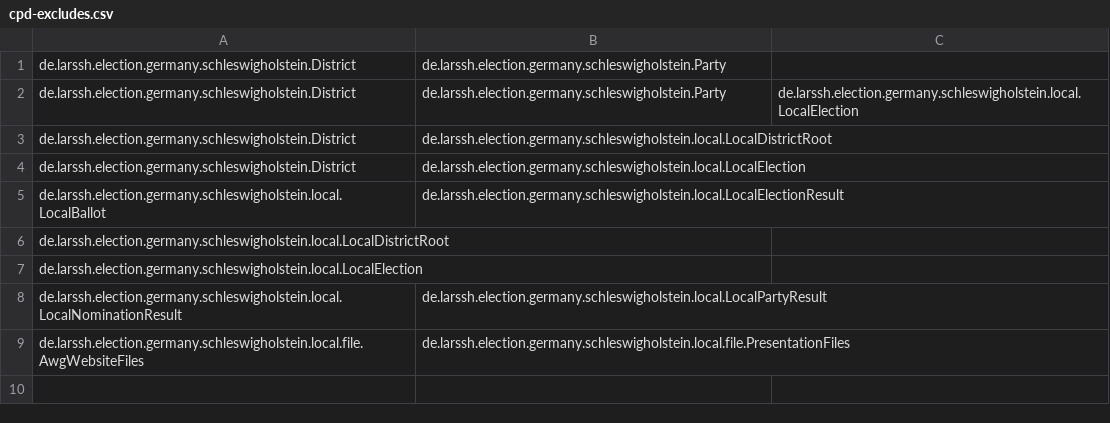
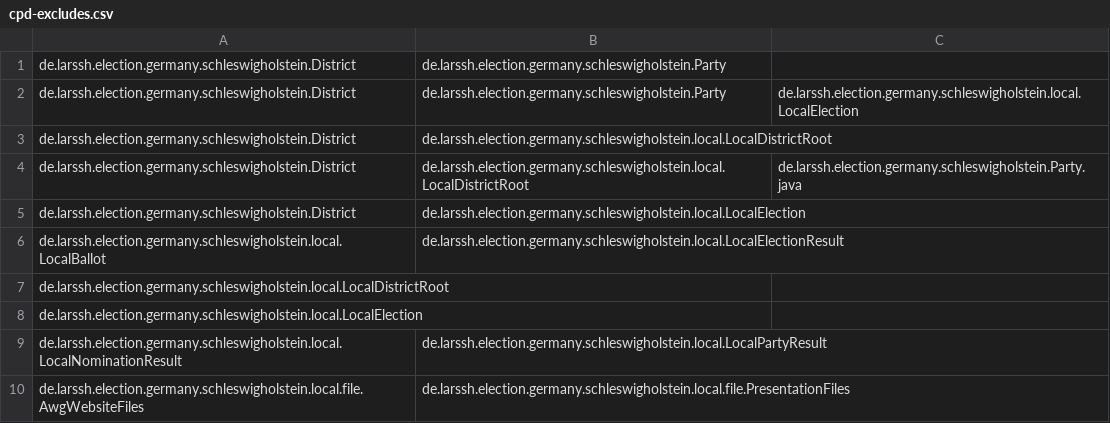
Before and after one commit to lars-sh/election-results, a CSV file: core/cpd-excludes.csv, drawn as a sheet; the diff names each change by its address in the sheet, - before the commit and + after, or states it on an @@ line.

Commit message:
Add JavaDoc and handle code checks in the core project

```diff
--- a/core/cpd-excludes.csv
+++ b/core/cpd-excludes.csv
+row 4: de.larssh.election.germany.schleswigholstein.District | de.larssh.election.germany.schleswigholstein.local.LocalDistrictRoot | de.larssh.election.germany.schleswigholstein.Party.java
```
Also changed, not shown: 8 other files.
